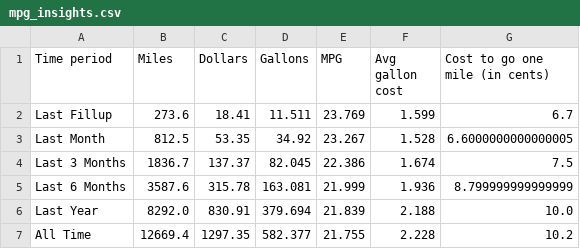
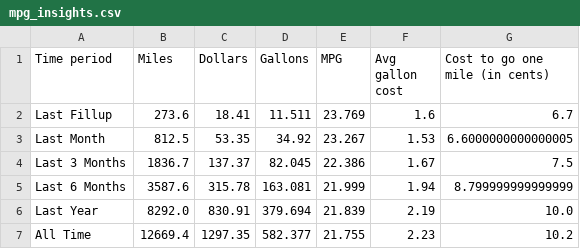
Before and after one commit to ethanfuerst/mpg-dashboard, a CSV file: mpg_insights.csv, drawn as a sheet.

```diff
--- a/mpg_insights.csv
+++ b/mpg_insights.csv
@@ -1,7 +1,7 @@
 Time period,Miles,Dollars,Gallons,MPG,Avg gallon cost,Cost to go one mile (in cents)
-Last Fillup,273.6,18.41,11.511,23.769,1.599,6.7
-Last Month,812.5,53.35,34.92,23.267,1.528,6.6000000000000005
-Last 3 Months,1836.7,137.37,82.045,22.386,1.674,7.5
-Last 6 Months,3587.6,315.78,163.081,21.999,1.936,8.799999999999999
-Last Year,8292.0,830.91,379.694,21.839,2.188,10.0
-All Time,12669.4,1297.35,582.377,21.755,2.228,10.2
+Last Fillup,273.6,18.41,11.511,23.769,1.6,6.7
+Last Month,812.5,53.35,34.92,23.267,1.53,6.6000000000000005
+Last 3 Months,1836.7,137.37,82.045,22.386,1.67,7.5
+Last 6 Months,3587.6,315.78,163.081,21.999,1.94,8.799999999999999
+Last Year,8292.0,830.91,379.694,21.839,2.19,10.0
+All Time,12669.4,1297.35,582.377,21.755,2.23,10.2
```
Also changed, not shown: car_mpg_data.csv, 1 other file.
